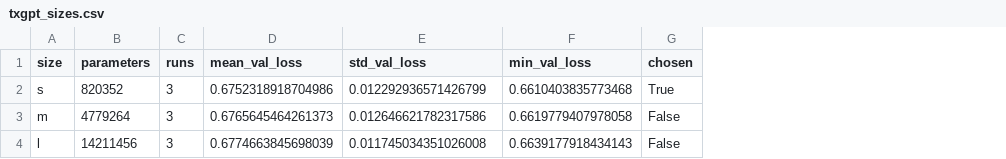
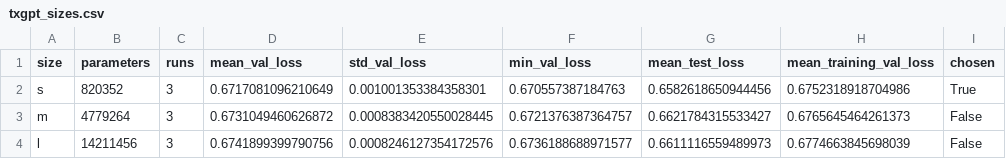
Before and after one commit to Defaul119/COS30049A2, a CSV file: reports/tables/txgpt_sizes.csv, drawn as a sheet; the diff names each change by its address in the sheet, - before the commit and + after, or states it on an @@ line.

```diff
--- a/reports/tables/txgpt_sizes.csv
+++ b/reports/tables/txgpt_sizes.csv
+column G (mean_test_loss), rows 2-4: 0.6582618650944456 | 0.6621784315533427 | 0.6611116559489973
+column H (mean_training_val_loss), rows 2-4: 0.6752318918704986 | 0.6765645464261373 | 0.6774663845698039
-D2 (mean_val_loss): 0.6752318918704986
+D2 (mean_val_loss): 0.6717081096210649
-E2 (std_val_loss): 0.012292936571426799
+E2 (std_val_loss): 0.001001353384358301
-F2 (min_val_loss): 0.6610403835773468
+F2 (min_val_loss): 0.670557387184763
-D3 (mean_val_loss): 0.6765645464261373
+D3 (mean_val_loss): 0.6731049460626872
-E3 (std_val_loss): 0.012646621782317586
+E3 (std_val_loss): 0.0008383420550028445
-F3 (min_val_loss): 0.6619779407978058
+F3 (min_val_loss): 0.6721376387364757
-D4 (mean_val_loss): 0.6774663845698039
+D4 (mean_val_loss): 0.6741899399790756
-E4 (std_val_loss): 0.011745034351026008
+E4 (std_val_loss): 0.0008246127354172576
-F4 (min_val_loss): 0.6639177918434143
+F4 (min_val_loss): 0.6736188688971577
```
Also changed, not shown: reports/tables/txgpt_runs.csv, 8 other files.
